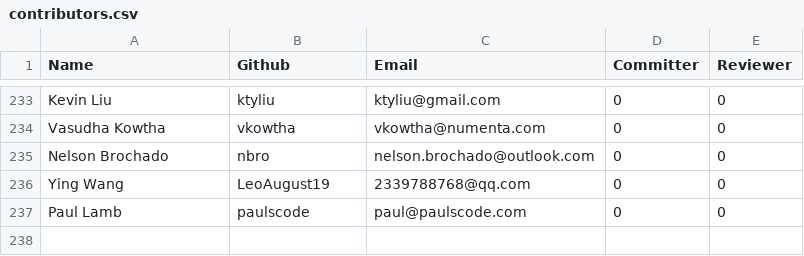
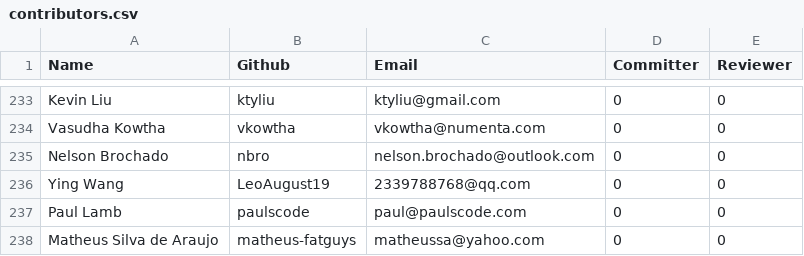
Before and after one commit to rhyolight/numenta-web, a CSV file: packages/numenta.org/static/resources/contributors.csv, drawn as a sheet; only a part is shown, gaps mark what is left out; the diff names each change by its address in the sheet, - before the commit and + after, or states it on an @@ line.

Commit message:
adding contributor

```diff
--- a/packages/numenta.org/static/resources/contributors.csv
+++ b/packages/numenta.org/static/resources/contributors.csv
+row 238: Matheus Silva de Araujo | matheus-fatguys | matheussa@yahoo.com | 0 | 0
```
